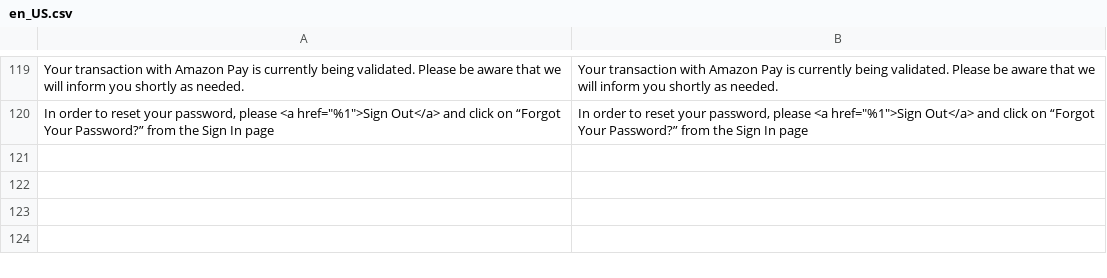
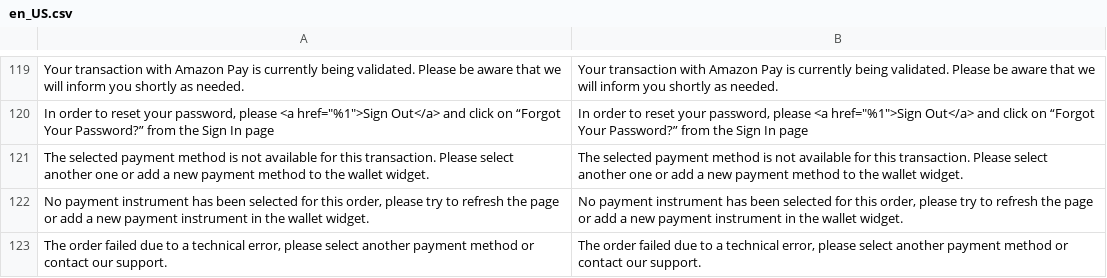
Before and after one commit to amzn/amazon-payments-magento-2-plugin, a CSV file: src/Payment/i18n/en_US.csv, drawn as a sheet; only a part is shown, gaps mark what is left out; the diff names each change by its address in the sheet, - before the commit and + after, or states it on an @@ line.

Commit message:
ASD-451: Replaced constraints error messages

```diff
--- a/src/Payment/i18n/en_US.csv
+++ b/src/Payment/i18n/en_US.csv
+row 121: The selected payment method is not available for this transaction. Please select another one or add a new payment method to the wallet widget. | The selected payment method is not available for this transaction. Please select another one or add a new payment method to the wallet widget.
+row 122: No payment instrument has been selected for this order, please try to refresh the page or add a new payment instrument in the wallet widget. | No payment instrument has been selected for this order, please try to refresh the page or add a new payment instrument in the wallet widget.
+row 123: The order failed due to a technical error, please select another payment method or contact our support. | The order failed due to a technical error, please select another payment method or contact our support.
```
Also changed, not shown: 7 other files.
